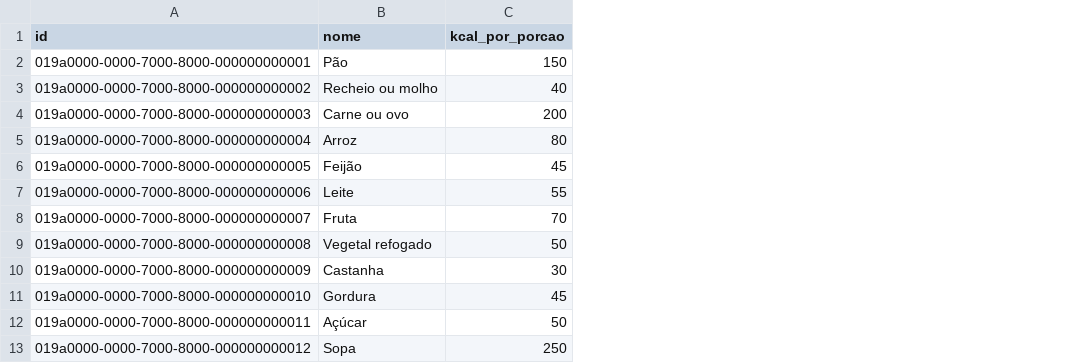
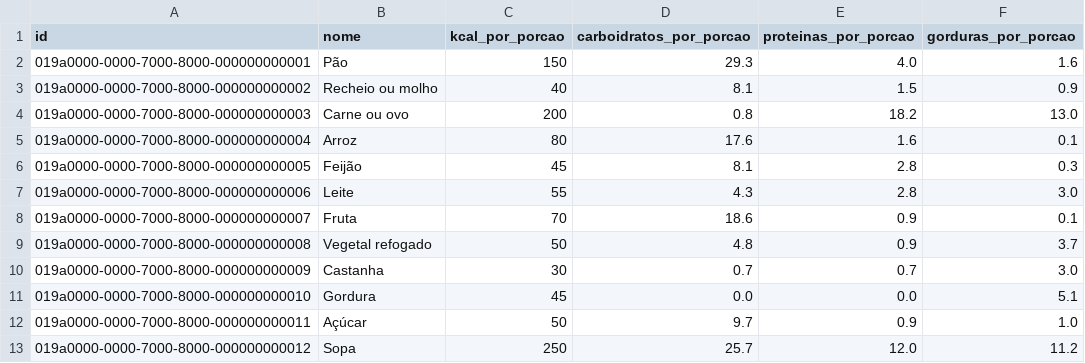
Before and after one commit to guilherme-oliveria/dieta-backend, a CSV file: src/main/resources/db/changelog/dados/grupos-alimentos.csv, drawn as a sheet; the diff names each change by its address in the sheet, - before the commit and + after, or states it on an @@ line.

```diff
--- a/src/main/resources/db/changelog/dados/grupos-alimentos.csv
+++ b/src/main/resources/db/changelog/dados/grupos-alimentos.csv
+column D (carboidratos_por_porcao), rows 2-13: 29.3 | 8.1 | 0.8 | 17.6 | 8.1 | 4.3 | 18.6 | 4.8 | 0.7 | 0.0 | 9.7 | 25.7
+column E (proteinas_por_porcao), rows 2-13: 4.0 | 1.5 | 18.2 | 1.6 | 2.8 | 2.8 | 0.9 | 0.9 | 0.7 | 0.0 | 0.9 | 12.0
+column F (gorduras_por_porcao), rows 2-13: 1.6 | 0.9 | 13.0 | 0.1 | 0.3 | 3.0 | 0.1 | 3.7 | 3.0 | 5.1 | 1.0 | 11.2
```
Also changed, not shown: 17 other files.
